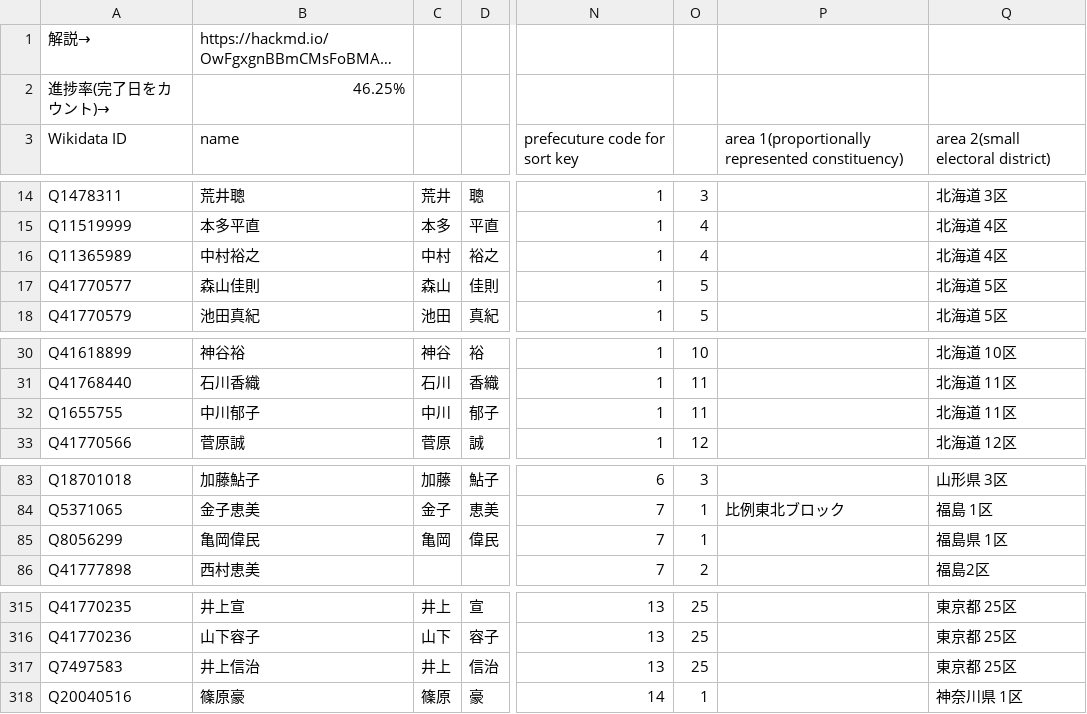
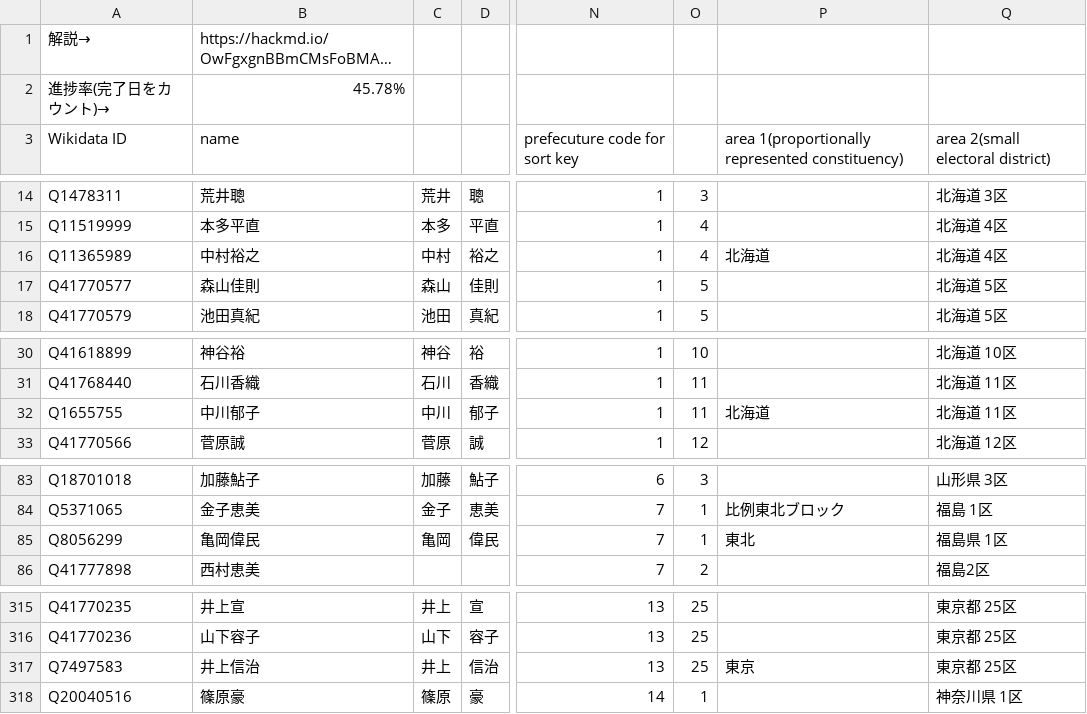
Before and after one commit to hkwi/shuin48pre, a CSV file: docs/gdoc_gray_db_0.csv, drawn as a sheet; only a part is shown, gaps mark what is left out; long unchanged cells end in …; the diff covers the shown part only; the diff names each change by its address in the sheet, - before the commit and + after, or states it on an @@ line.

```diff
--- a/docs/gdoc_gray_db_0.csv
+++ b/docs/gdoc_gray_db_0.csv
-B2: 46.25%
+B2: 45.78%
-P16: (empty)
+P16: 北海道
-P32: (empty)
+P32: 北海道
-P85: (empty)
+P85: 東北
-P317: (empty)
+P317: 東京
```
Also changed, not shown: 11 added rows and 11 edited cells elsewhere in this file, docs/gdoc_gray_db.csv, docs/gdoc_gray_db_6.csv, 8 other files.
